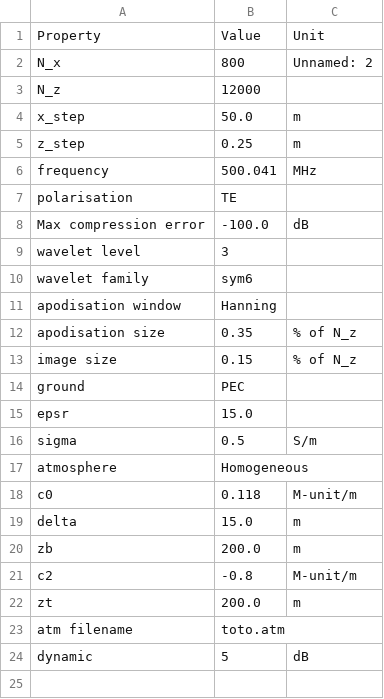
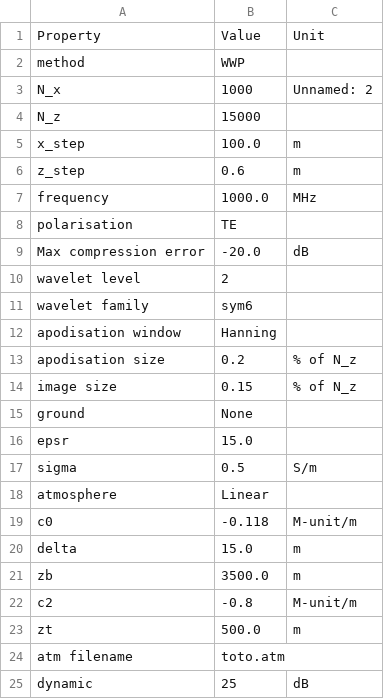
Before and after one commit to remi-douvenot/ssw-2d, a CSV file: propagation/outputs/configuration.csv, drawn as a sheet.

```diff
--- a/propagation/outputs/configuration.csv
+++ b/propagation/outputs/configuration.csv
@@ -1,24 +1,25 @@
 Property,Value,Unit
-N_x,800,Unnamed: 2
-N_z,12000,
-x_step,50.0,m
-z_step,0.25,m
-frequency,500.041,MHz
+method,WWP,
+N_x,1000,Unnamed: 2
+N_z,15000,
+x_step,100.0,m
+z_step,0.6,m
+frequency,1000.0,MHz
 polarisation,TE,
-Max compression error,-100.0,dB
-wavelet level,3,
+Max compression error,-20.0,dB
+wavelet level,2,
 wavelet family,sym6,
 apodisation window,Hanning,
-apodisation size,0.35,% of N_z
+apodisation size,0.2,% of N_z
 image size,0.15,% of N_z
-ground,PEC,
+ground,None,
 epsr,15.0,
 sigma,0.5,S/m
-atmosphere,Homogeneous,
-c0,0.118,M-unit/m
+atmosphere,Linear,
+c0,-0.118,M-unit/m
 delta,15.0,m
-zb,200.0,m
+zb,3500.0,m
 c2,-0.8,M-unit/m
-zt,200.0,m
+zt,500.0,m
 atm filename,toto.atm,
-dynamic,5,dB
+dynamic,25,dB
```
Also changed, not shown: propagation/inputs/configuration.csv, terrain/outputs/z_relief.csv, 21 other files.
